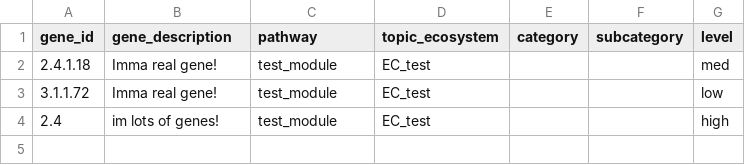
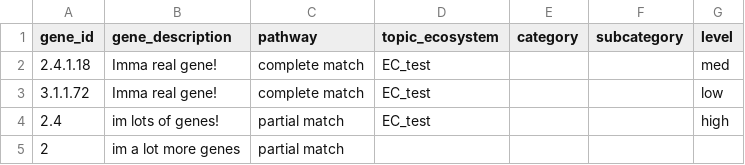
Before and after one commit to WrightonLabCSU/DRAM, a TSV file: assets/forms/distill_sheets/test-3-EC.tsv, drawn as a sheet.

```diff
--- a/assets/forms/distill_sheets/test-3-EC.tsv
+++ b/assets/forms/distill_sheets/test-3-EC.tsv
@@ -1,4 +1,5 @@
 gene_id	gene_description	pathway	topic_ecosystem	category	subcategory	level
-2.4.1.18	Imma real gene!	test_module	EC_test			med
-3.1.1.72	Imma real gene!	test_module	EC_test			low
-2.4	im lots of genes!	test_module	EC_test			high
+2.4.1.18	Imma real gene!	complete match	EC_test			med
+3.1.1.72	Imma real gene!	complete match	EC_test			low
+2.4	im lots of genes!	partial match	EC_test			high
+2	im a lot more genes	partial match				
```
Also changed, not shown: 1 other file.
